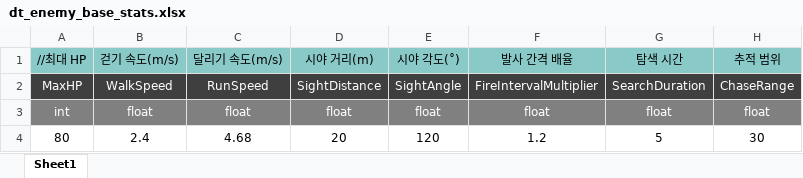
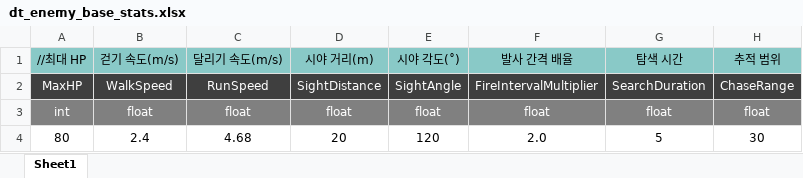
Before and after one commit to uhbbang33/duckov-clone, an Excel workbook: Assets/06 Data/ExcelData/dt_enemy_base_stats.xlsx, sheet Sheet1, drawn as a sheet; values as stored, in another font and other column widths than the file's, no borders; the diff names each change by its address in the sheet, - before the commit and + after, or states it on an @@ line.

```diff
--- a/Assets/06 Data/ExcelData/dt_enemy_base_stats.xlsx (sheet Sheet1)
+++ b/Assets/06 Data/ExcelData/dt_enemy_base_stats.xlsx (sheet Sheet1)
-F4 (발사 간격 배율): 1.2
+F4 (발사 간격 배율): 2.0
```
Also changed, not shown: Assets/06 Data/ExcelData/dt_gun_item.xlsx, Assets/06 Data/ExcelData/dt_player_base_stats.xlsx, 6 other files.
